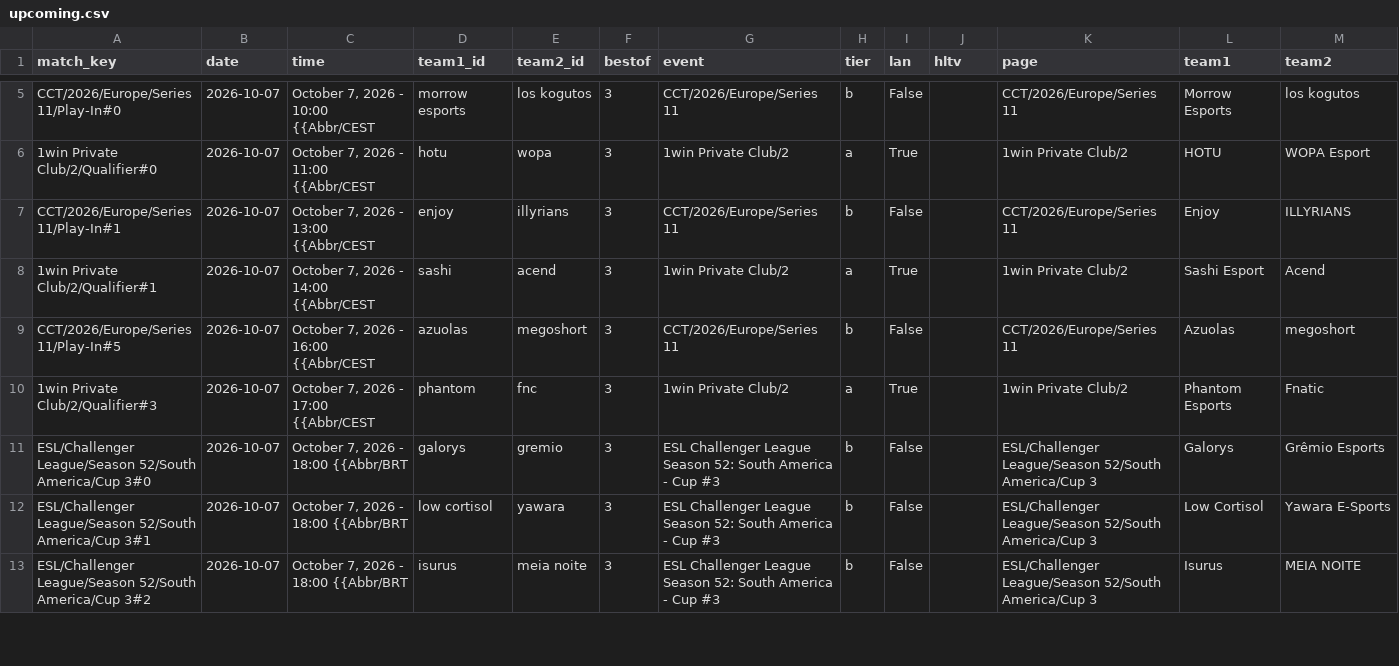
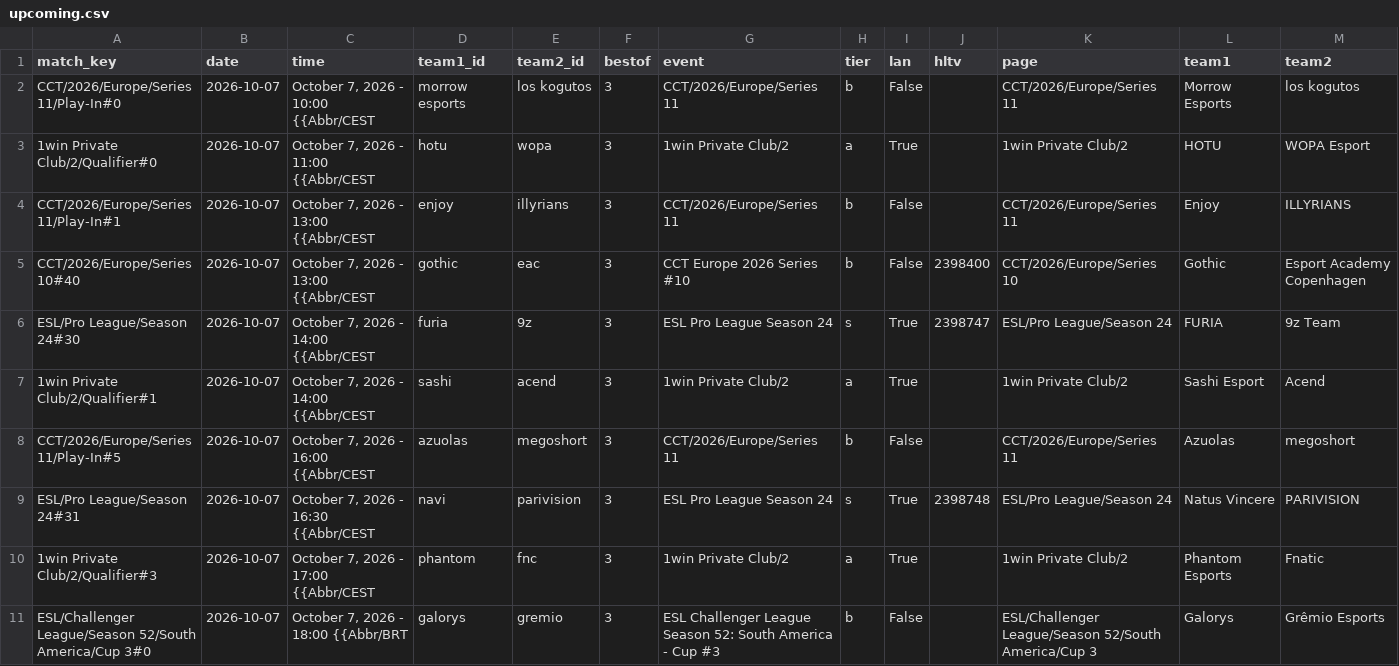
Before and after one commit to sb291099-create/Cs2-form, a CSV file: data/upcoming.csv, drawn as a sheet; only a part is shown, gaps mark what is left out; the shorter side is filled out with more unchanged rows; the diff covers the shown part only; the diff names each change by its address in the sheet, - before the commit and + after, or states it on an @@ line.

```diff
--- a/data/upcoming.csv
+++ b/data/upcoming.csv
+row 5: CCT/2026/Europe/Series 10#40 | 2026-10-07 | October 7, 2026 - 13:00 {{Abbr/CEST | gothic | eac | 3 | CCT Europe 2026 Series #10 | b | False | 2398400 | CCT/2026/Europe/Series 10 | Gothic | Esport Academy Copenhagen
+row 6: ESL/Pro League/Season 24#30 | 2026-10-07 | October 7, 2026 - 14:00 {{Abbr/CEST | furia | 9z | 3 | ESL Pro League Season 24 | s | True | 2398747 | ESL/Pro League/Season 24 | FURIA | 9z Team
+row 9: ESL/Pro League/Season 24#31 | 2026-10-07 | October 7, 2026 - 16:30 {{Abbr/CEST | navi | parivision | 3 | ESL Pro League Season 24 | s | True | 2398748 | ESL/Pro League/Season 24 | Natus Vincere | PARIVISION
```
Also changed, not shown: 6 added rows and 3 removed rows elsewhere in this file, data/rosters.csv, data/rss.csv, 3 other files.
